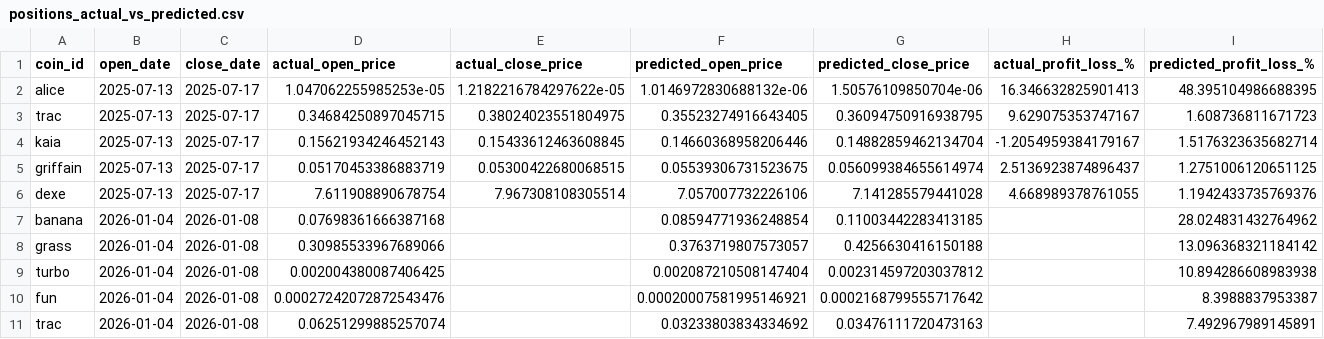
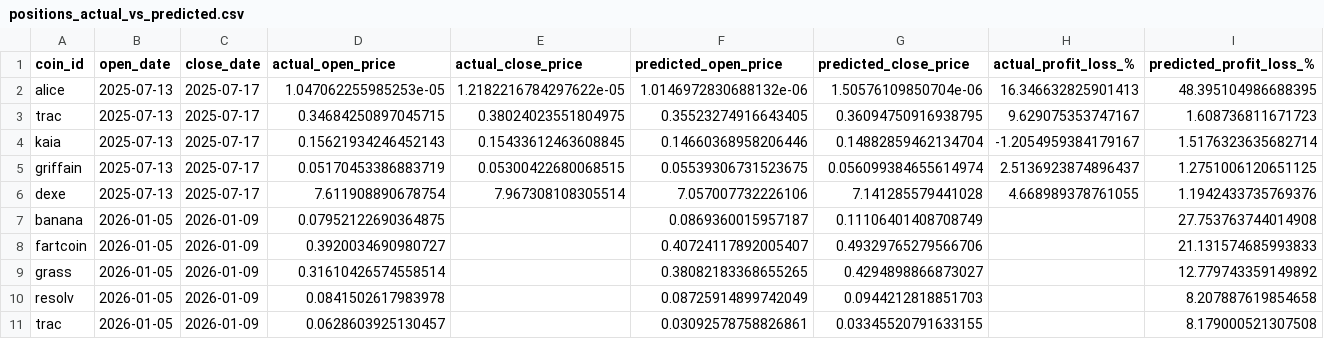
Before and after one commit to tamonashroy/price-prediction-app, a CSV file: positions_actual_vs_predicted.csv, drawn as a sheet.

```diff
--- a/positions_actual_vs_predicted.csv
+++ b/positions_actual_vs_predicted.csv
@@ -6,6 +6,6 @@ griffain,2025-07-13,2025-07-17,0.05170453386883719,0.05300422680068515,0.0553930
 dexe,2025-07-13,2025-07-17,7.611908890678754,7.967308108305514,7.057007732226106,7.141285579441028,4.668989378761055,1.1942433735769376
-banana,2026-01-04,2026-01-08,0.07698361666387168,,0.08594771936248854,0.11003442283413185,,28.024831432764962
-grass,2026-01-04,2026-01-08,0.30985533967689066,,0.3763719807573057,0.4256630416150188,,13.096368321184142
-turbo,2026-01-04,2026-01-08,0.002004380087406425,,0.002087210508147404,0.002314597203037812,,10.894286608983938
-fun,2026-01-04,2026-01-08,0.00027242072872543476,,0.00020007581995146921,0.0002168799555717642,,8.3988837953387
-trac,2026-01-04,2026-01-08,0.06251299885257074,,0.03233803834334692,0.03476111720473163,,7.492967989145891
+banana,2026-01-05,2026-01-09,0.07952122690364875,,0.0869360015957187,0.11106401408708749,,27.753763744014908
+fartcoin,2026-01-05,2026-01-09,0.3920034690980727,,0.40724117892005407,0.49329765279566706,,21.131574685993833
+grass,2026-01-05,2026-01-09,0.31610426574558514,,0.38082183368655265,0.4294898866873027,,12.779743359149892
+resolv,2026-01-05,2026-01-09,0.0841502617983978,,0.08725914899742049,0.0944212818851703,,8.207887619854658
+trac,2026-01-05,2026-01-09,0.0628603925130457,,0.03092578758826861,0.03345520791633155,,8.179000521307508
```
Also changed, not shown: batch_5day_predictions.csv, batch_last5_actual_vs_predicted.csv, 2 other files.
